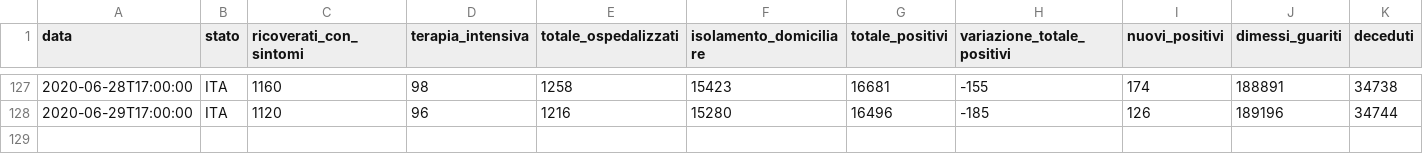
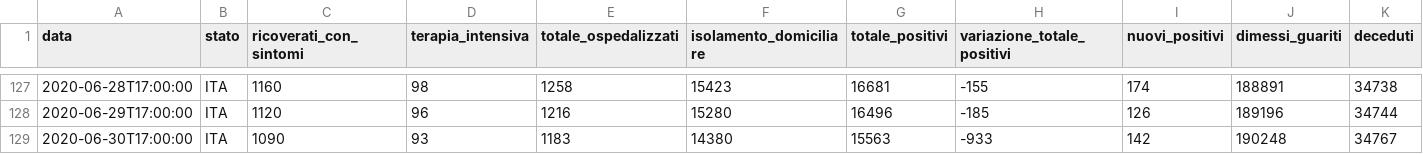
Before and after one commit to framilano/framilano.github.io, a CSV file: covid19graphs/src/dpc-covid19-ita-andamento-nazionale.csv, drawn as a sheet; only a part is shown, gaps mark what is left out; rows hold the shown columns only; the diff names each change by its address in the sheet, - before the commit and + after, or states it on an @@ line.

```diff
--- a/covid19graphs/src/dpc-covid19-ita-andamento-nazionale.csv
+++ b/covid19graphs/src/dpc-covid19-ita-andamento-nazionale.csv
+row 129: 2020-06-30T17:00:00 | ITA | 1090 | 93 | 1183 | 14380 | 15563 | -933 | 142 | 190248 | 34767
```
Also changed, not shown: 6 other files.
